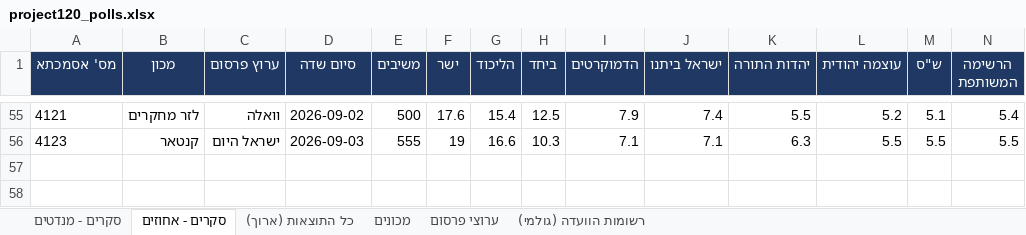
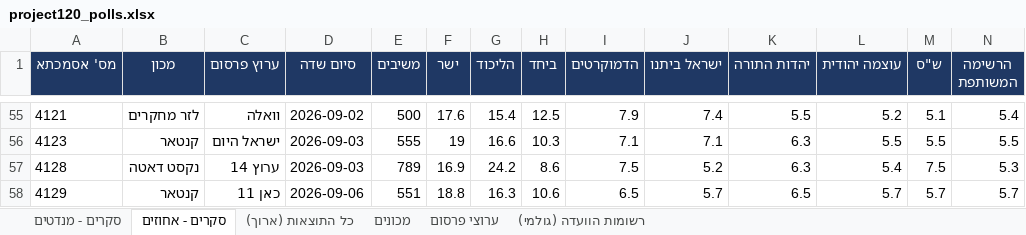
Before and after one commit to lautmanaha/project120, an Excel workbook: exports/project120_polls.xlsx, sheet סקרים - אחוזים, drawn as a sheet; only a part is shown, gaps mark what is left out; values as stored, in another font and other column widths than the file's, no borders; rows hold the shown columns only; the diff names each change by its address in the sheet, - before the commit and + after, or states it on an @@ line.

Commit message:
עדכון 8.9 (ב): סקרים 4128, 4129 + פיצול רשימה ערבית מאוחדת

```diff
--- a/exports/project120_polls.xlsx (sheet סקרים - אחוזים)
+++ b/exports/project120_polls.xlsx (sheet סקרים - אחוזים)
+row 57: 4128 | נקסט דאטה | ערוץ 14 | 2026-09-03 | 789 | 16.9 | 24.2 | 8.6 | 7.5 | 5.2 | 6.3 | 5.4 | 7.5 | 5.3
+row 58: 4129 | קנטאר | כאן 11 | 2026-09-06 | 551 | 18.8 | 16.3 | 10.6 | 6.5 | 5.7 | 6.5 | 5.7 | 5.7 | 5.7
```
Also changed, not shown: sheet כל התוצאות (ארוך), sheet סקרים - מנדטים, sheet רשומות הוועדה (גולמי), sheet ערוצי פרסום, sheet מכונים, 14 other files.
